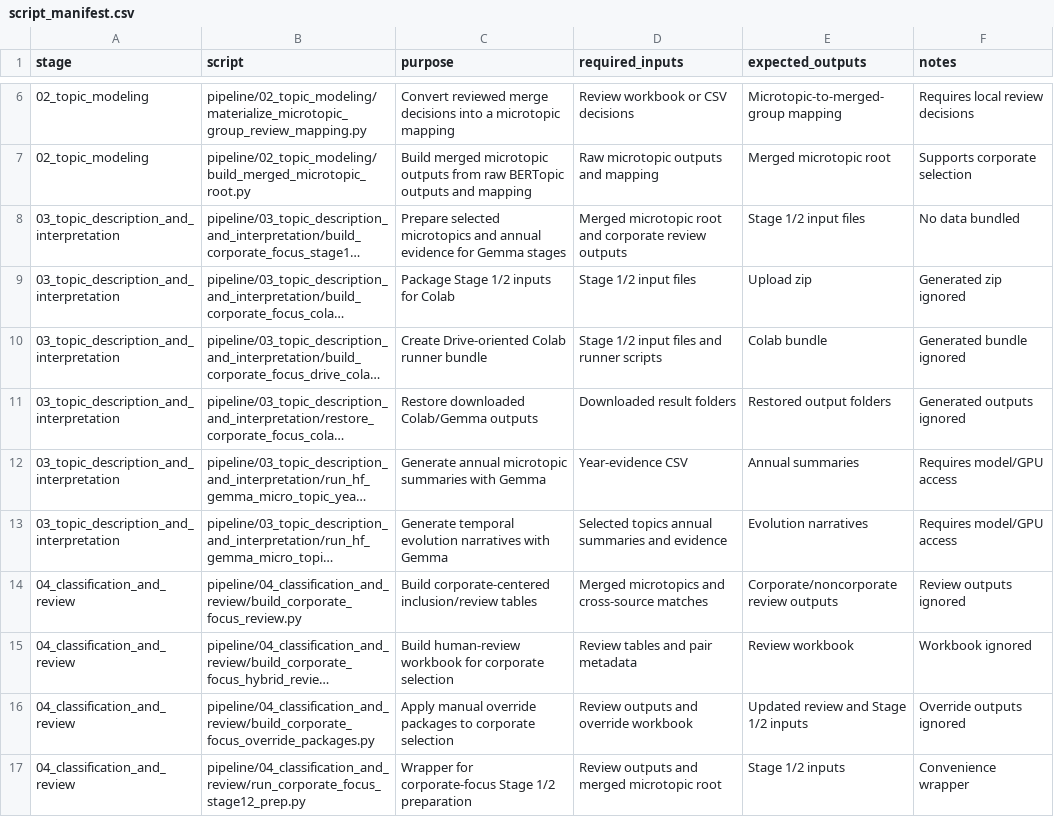
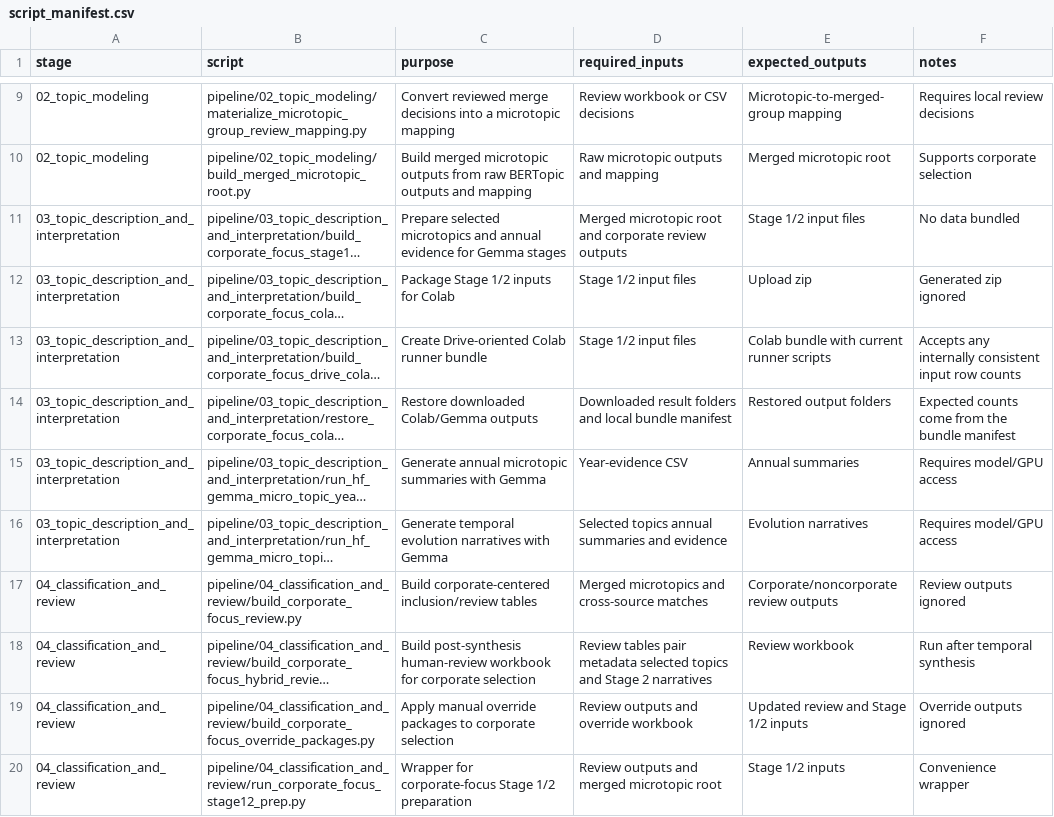
Before and after one commit to thiagofquilice/sustainability-discourse-paper-code, a CSV file: manifests/script_manifest.csv, drawn as a sheet; only a part is shown, gaps mark what is left out; long unchanged cells end in …; addresses are those after the commit; the diff covers the shown part only; the diff names each change by its address in the sheet, - before the commit and + after, or states it on an @@ line.

```diff
--- a/manifests/script_manifest.csv
+++ b/manifests/script_manifest.csv
-D13 (required_inputs): Stage 1/2 input files and runner scripts
+D13 (required_inputs): Stage 1/2 input files
-E13 (expected_outputs): Colab bundle
+E13 (expected_outputs): Colab bundle with current runner scripts
-F13 (notes): Generated bundle ignored
+F13 (notes): Accepts any internally consistent input row counts
-D14 (required_inputs): Downloaded result folders
+D14 (required_inputs): Downloaded result folders and local bundle manifest
-F14 (notes): Generated outputs ignored
+F14 (notes): Expected counts come from the bundle manifest
-C18 (purpose): Build human-review workbook…
+C18 (purpose): Build post-synthesis human-review workbook…
-D18 (required_inputs): Review tables and pair metadata
+D18 (required_inputs): Review tables pair metadata selected topics and Stage 2 narratives
-F18 (notes): Workbook ignored
+F18 (notes): Run after temporal synthesis
```
Also changed, not shown: 3 added rows and 4 edited cells elsewhere in this file, 29 other files.
